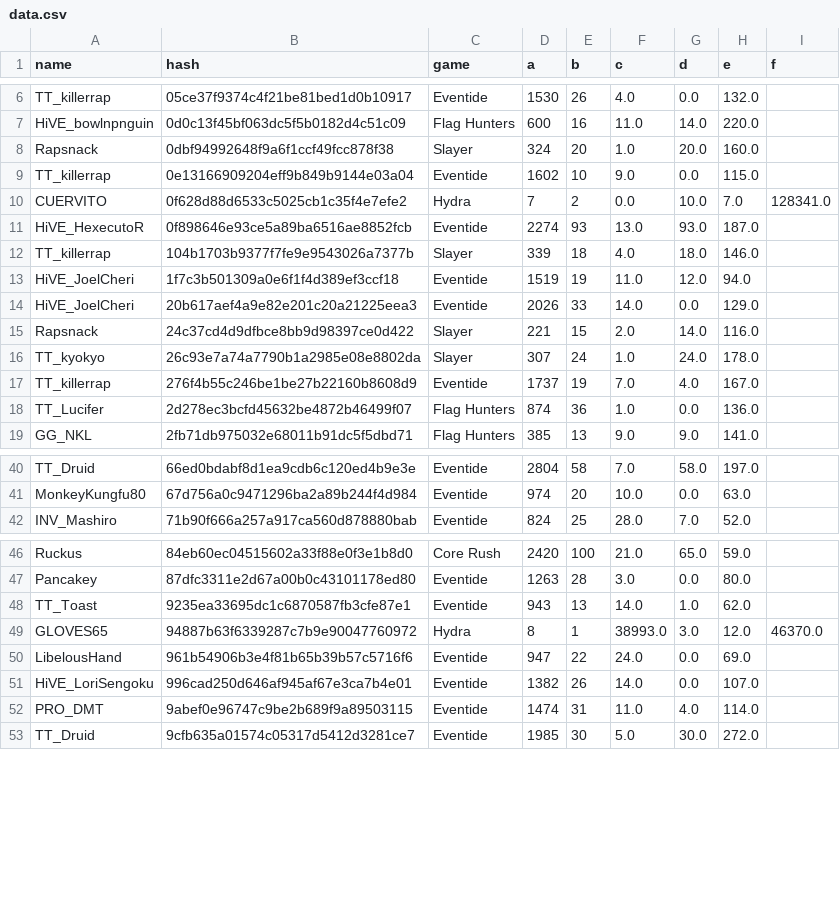
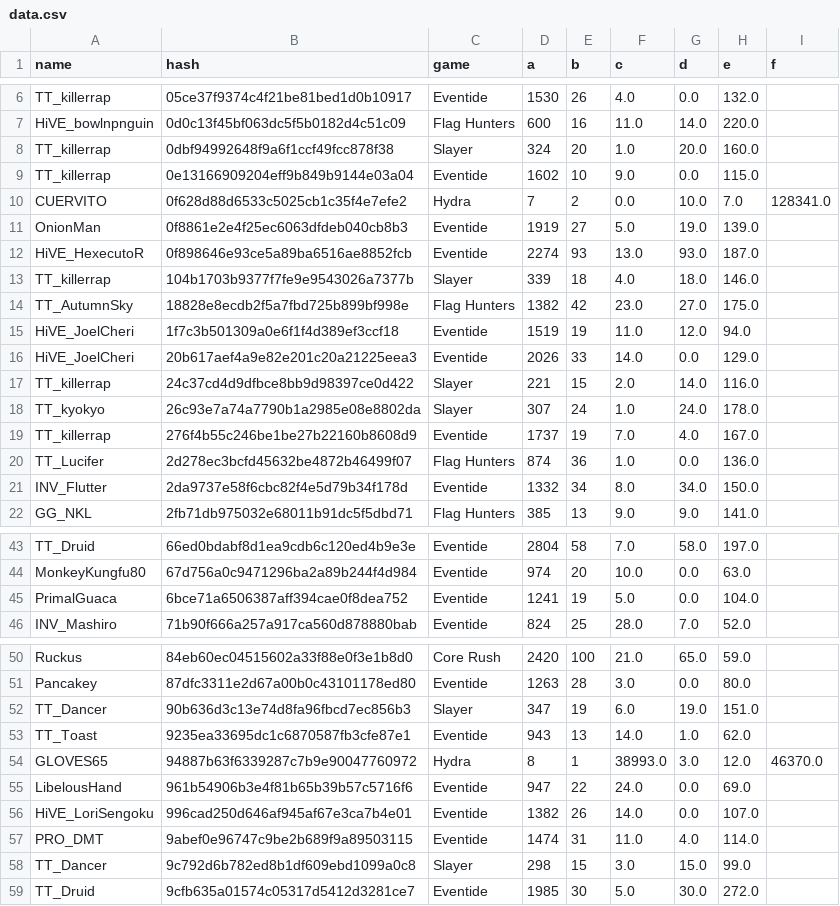
Before and after one commit to catalystblack/catalystblack.github.io, a CSV file: csv/data.csv, drawn as a sheet; only a part is shown, gaps mark what is left out; the diff covers the shown part only.

Commit message:
data upload

```diff
--- a/csv/data.csv
+++ b/csv/data.csv
@@ -7,10 +7,12 @@ TT_killerrap,05ce37f9374c4f21be81bed1d0b10917,Eventide,1530,26,4.0,0.0,132.0,
 HiVE_bowlnpnguin,0d0c13f45bf063dc5f5b0182d4c51c09,Flag Hunters,600,16,11.0,14.0,220.0,
-Rapsnack,0dbf94992648f9a6f1ccf49fcc878f38,Slayer,324,20,1.0,20.0,160.0,
+TT_killerrap,0dbf94992648f9a6f1ccf49fcc878f38,Slayer,324,20,1.0,20.0,160.0,
 TT_killerrap,0e13166909204eff9b849b9144e03a04,Eventide,1602,10,9.0,0.0,115.0,
 CUERVITO,0f628d88d6533c5025cb1c35f4e7efe2,Hydra,7,2,0.0,10.0,7.0,128341.0
+OnionMan,0f8861e2e4f25ec6063dfdeb040cb8b3,Eventide,1919,27,5.0,19.0,139.0,
 HiVE_HexecutoR,0f898646e93ce5a89ba6516ae8852fcb,Eventide,2274,93,13.0,93.0,187.0,
 TT_killerrap,104b1703b9377f7fe9e9543026a7377b,Slayer,339,18,4.0,18.0,146.0,
+TT_AutumnSky,18828e8ecdb2f5a7fbd725b899bf998e,Flag Hunters,1382,42,23.0,27.0,175.0,
 HiVE_JoelCheri,1f7c3b501309a0e6f1f4d389ef3ccf18,Eventide,1519,19,11.0,12.0,94.0,
 HiVE_JoelCheri,20b617aef4a9e82e201c20a21225eea3,Eventide,2026,33,14.0,0.0,129.0,
-Rapsnack,24c37cd4d9dfbce8bb9d98397ce0d422,Slayer,221,15,2.0,14.0,116.0,
+TT_killerrap,24c37cd4d9dfbce8bb9d98397ce0d422,Slayer,221,15,2.0,14.0,116.0,
 TT_kyokyo,26c93e7a74a7790b1a2985e08e8802da,Slayer,307,24,1.0,24.0,178.0,
@@ -18,2 +20,3 @@ TT_killerrap,276f4b55c246be1be27b22160b8608d9,Eventide,1737,19,7.0,4.0,167.0,
 TT_Lucifer,2d278ec3bcfd45632be4872b46499f07,Flag Hunters,874,36,1.0,0.0,136.0,
+INV_Flutter,2da9737e58f6cbc82f4e5d79b34f178d,Eventide,1332,34,8.0,34.0,150.0,
 GG_NKL,2fb71db975032e68011b91dc5f5dbd71,Flag Hunters,385,13,9.0,9.0,141.0,
@@ -41,2 +44,3 @@ TT_Druid,66ed0bdabf8d1ea9cdb6c120ed4b9e3e,Eventide,2804,58,7.0,58.0,197.0,
 MonkeyKungfu80,67d756a0c9471296ba2a89b244f4d984,Eventide,974,20,10.0,0.0,63.0,
+PrimalGuaca,6bce71a6506387aff394cae0f8dea752,Eventide,1241,19,5.0,0.0,104.0,
 INV_Mashiro,71b90f666a257a917ca560d878880bab,Eventide,824,25,28.0,7.0,52.0,
@@ -47,2 +51,3 @@ Ruckus,84eb60ec04515602a33f88e0f3e1b8d0,Core Rush,2420,100,21.0,65.0,59.0,
 Pancakey,87dfc3311e2d67a00b0c43101178ed80,Eventide,1263,28,3.0,0.0,80.0,
+TT_Dancer,90b636d3c13e74d8fa96fbcd7ec856b3,Slayer,347,19,6.0,19.0,151.0,
 TT_Toast,9235ea33695dc1c6870587fb3cfe87e1,Eventide,943,13,14.0,1.0,62.0,
@@ -52,2 +57,3 @@ HiVE_LoriSengoku,996cad250d646af945af67e3ca7b4e01,Eventide,1382,26,14.0,0.0,107.
 PRO_DMT,9abef0e96747c9be2b689f9a89503115,Eventide,1474,31,11.0,4.0,114.0,
+TT_Dancer,9c792d6b782ed8b1df609ebd1099a0c8,Slayer,298,15,3.0,15.0,99.0,
 TT_Druid,9cfb635a01574c05317d5412d3281ce7,Eventide,1985,30,5.0,30.0,272.0,
```
Also changed, not shown: 1 added row elsewhere in this file, csv/eventide/assists.csv, csv/eventide/kills.csv, 20 other files.
